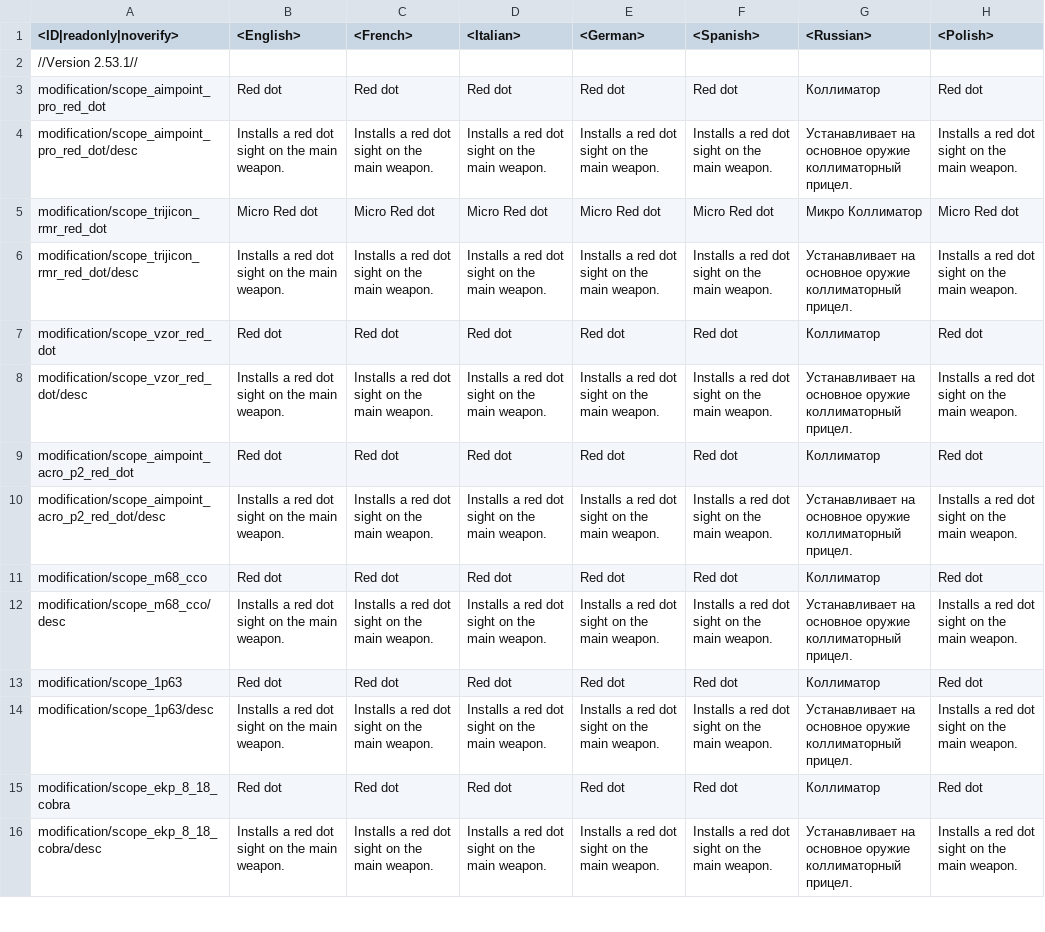
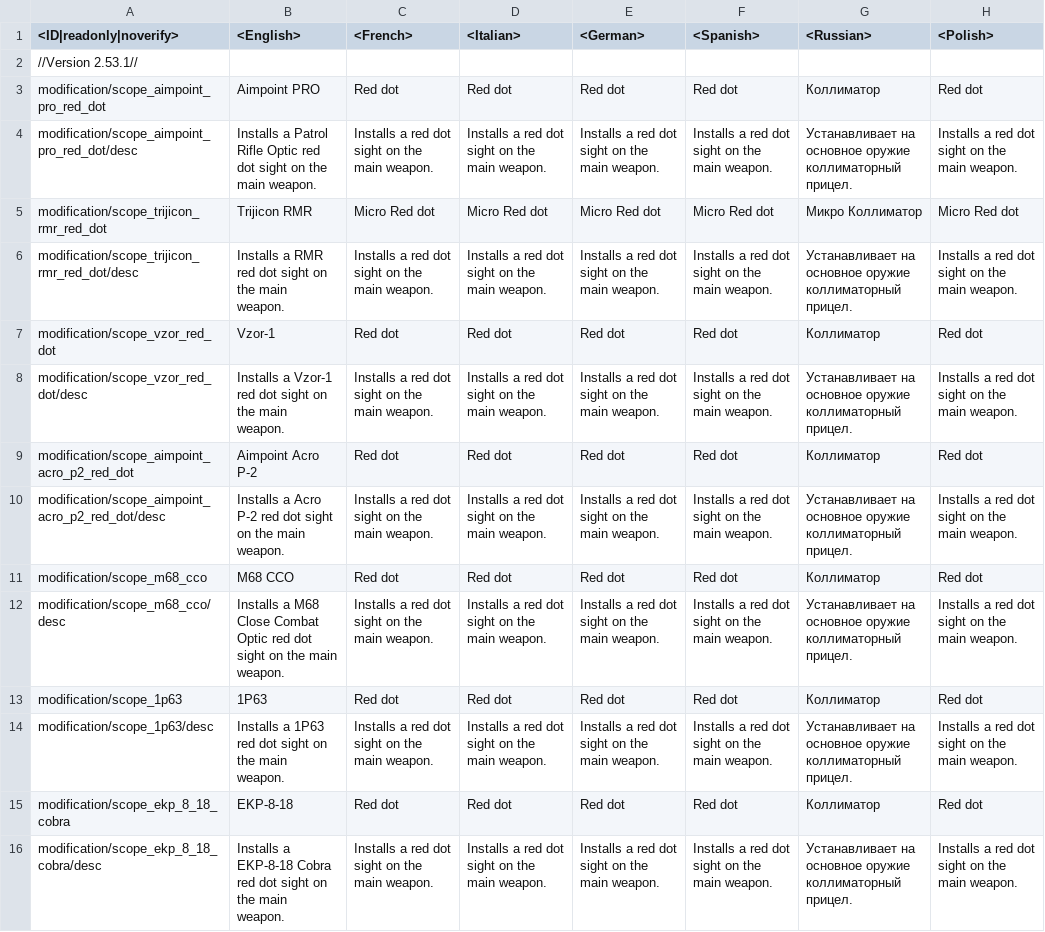
Before and after one commit to leroyonly/warthunder-lang, a CSV file: custom_inf_modifications.csv, drawn as a sheet; only a part is shown; the diff covers the shown part only; the diff names each change by its address in the sheet, - before the commit and + after, or states it on an @@ line.

Commit message:
Finished the Infi overhaul

```diff
--- a/custom_inf_modifications.csv
+++ b/custom_inf_modifications.csv
-B3 (<English>): Red dot
+B3 (<English>): Aimpoint PRO
-B4 (<English>): Installs a red dot…
+B4 (<English>): Installs a Patrol Rifle Optic red dot…
-B5 (<English>): Micro Red dot
+B5 (<English>): Trijicon RMR
-B6 (<English>): Installs a red dot…
+B6 (<English>): Installs a RMR red dot…
-B7 (<English>): Red dot
+B7 (<English>): Vzor-1
-B8 (<English>): Installs a red dot…
+B8 (<English>): Installs a Vzor-1 red dot…
-B9 (<English>): Red dot
+B9 (<English>): Aimpoint Acro P-2
-B10 (<English>): Installs a red dot…
+B10 (<English>): Installs a Acro P-2 red dot…
-B11 (<English>): Red dot
+B11 (<English>): M68 CCO
-B12 (<English>): Installs a red dot…
+B12 (<English>): Installs a M68 Close Combat Optic red dot…
-B13 (<English>): Red dot
+B13 (<English>): 1P63
-B14 (<English>): Installs a red dot…
+B14 (<English>): Installs a 1P63 red dot…
-B15 (<English>): Red dot
+B15 (<English>): EKP-8-18
-B16 (<English>): Installs a red dot…
+B16 (<English>): Installs a EKP-8-18 Cobra red dot…
```
Also changed, not shown: 81 edited cells elsewhere in this file.
